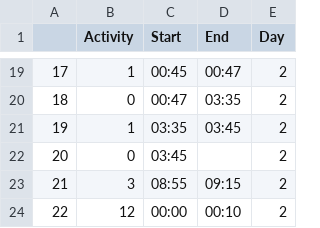
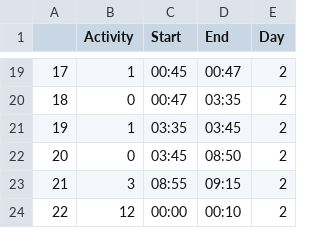
Before and after one commit to james-burdon/MDM3-dynamic-therapeutics, a CSV file: DataPaper/user_2/Activity.csv, drawn as a sheet; only a part is shown, gaps mark what is left out.

```diff
--- a/DataPaper/user_2/Activity.csv
+++ b/DataPaper/user_2/Activity.csv
@@ -21,3 +21,3 @@
 19,1,03:35,03:45,2
-20,0,03:45,,2
+20,0,03:45,08:50,2
 21,3,08:55,09:15,2
```
Also changed, not shown: DataPaper/user_1/Activity.csv, 2 other files.
